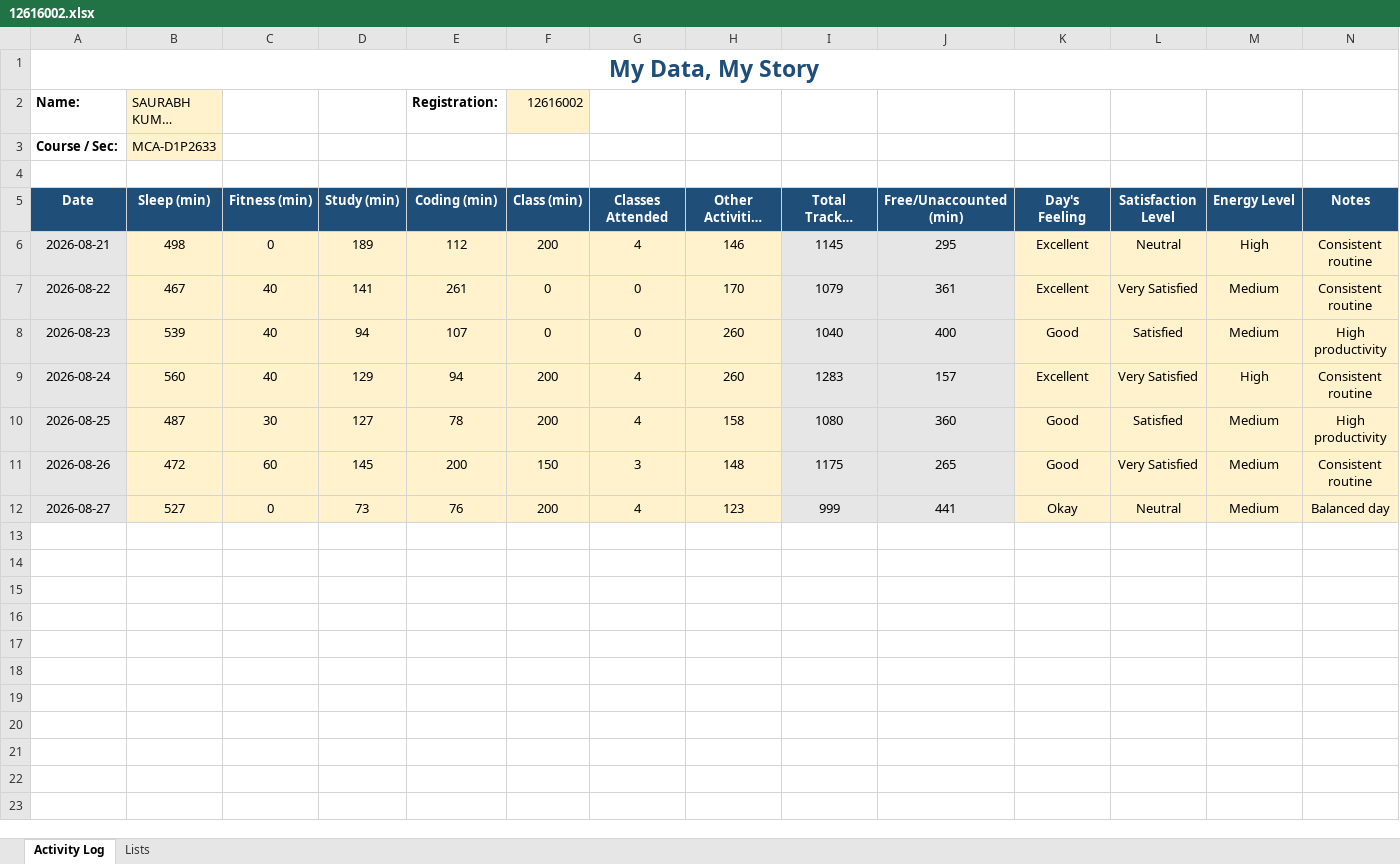
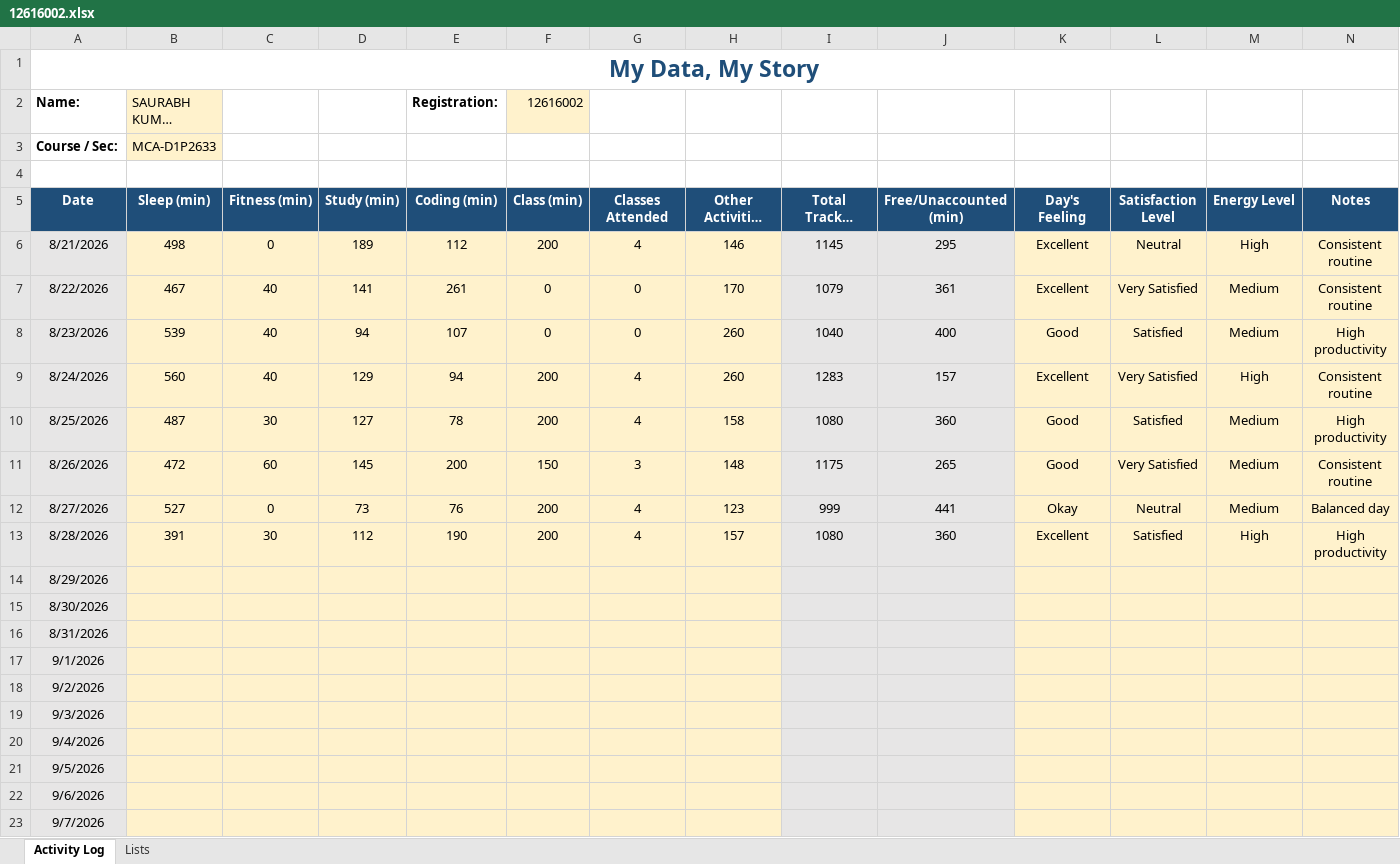
Before and after one commit to codebysaurabhx/CAP776, an Excel workbook: data/12616002.xlsx, sheet Activity Log, drawn as a sheet; only a part is shown; long unchanged cells end in …; values as stored, in another font and other column widths than the file's, no borders; conditional formats not drawn; the diff covers the shown part only; the diff names each change by its address in the sheet, - before the commit and + after, or states it on an @@ line.

Commit message:
Update Day 7 activity data

```diff
--- a/data/12616002.xlsx (sheet Activity Log)
+++ b/data/12616002.xlsx (sheet Activity Log)
-A6 (Name:): 2026-08-21
+A6 (Name:): 8/21/2026
-A7 (Name:): 2026-08-22
+A7 (Name:): 8/22/2026
-A8 (Name:): 2026-08-23
+A8 (Name:): 8/23/2026
-A9 (Name:): 2026-08-24
+A9 (Name:): 8/24/2026
-A10 (Name:): 2026-08-25
+A10 (Name:): 8/25/2026
-A11 (Name:): 2026-08-26
+A11 (Name:): 8/26/2026
-A12 (Name:): 2026-08-27
+A12 (Name:): 8/27/2026
+row 13: 8/28/2026 | 391 | 30 | 112 | 190 | 200 | 4 | 157 | 1080 | 360 | Excellent | Satisfied | High | High productivity
+row 14: 8/29/2026
+row 15: 8/30/2026
+row 16: 8/31/2026
+row 17: 9/1/2026
+row 18: 9/2/2026
+row 19: 9/3/2026
+row 20: 9/4/2026
+row 21: 9/5/2026
+row 22: 9/6/2026
+row 23: 9/7/2026
```
Also changed, not shown: 30 added rows elsewhere in this sheet.
